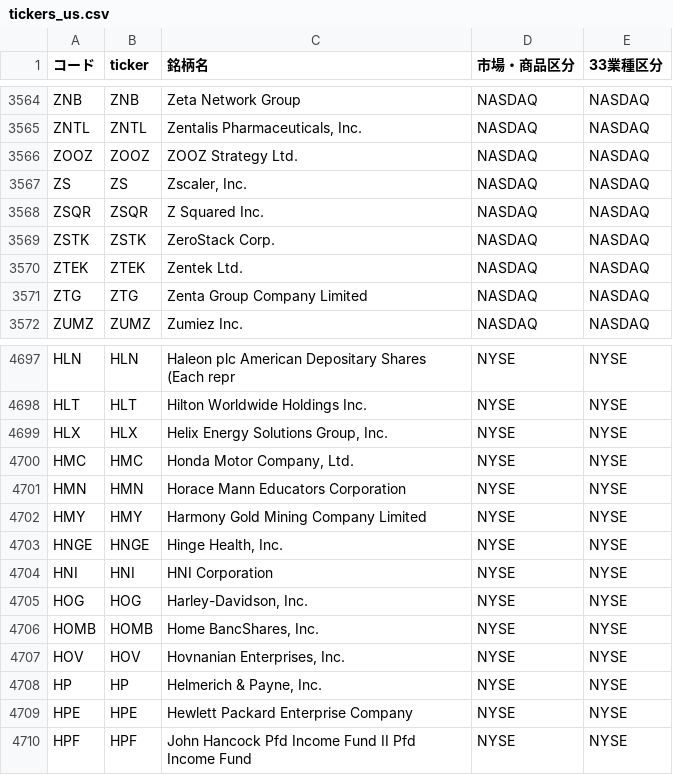
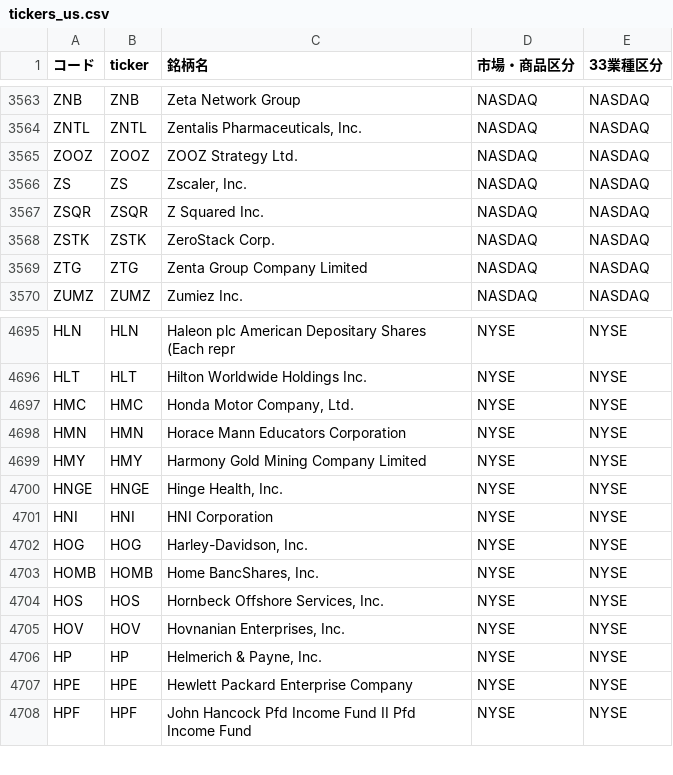
Before and after one commit to mnghfxiidm4ad-rgb/Stock-Price-Heat-Map, a CSV file: lists/tickers_us.csv, drawn as a sheet; only a part is shown, gaps mark what is left out; the diff covers the shown part only.

```diff
--- a/lists/tickers_us.csv
+++ b/lists/tickers_us.csv
@@ -3569,3 +3568,2 @@ ZSQR,ZSQR,Z Squared Inc.,NASDAQ,NASDAQ
 ZSTK,ZSTK,ZeroStack Corp.,NASDAQ,NASDAQ
-ZTEK,ZTEK,Zentek Ltd.,NASDAQ,NASDAQ
 ZTG,ZTG,Zenta Group Company Limited,NASDAQ,NASDAQ
@@ -4698,3 +4696,2 @@ HLN,HLN,Haleon plc American Depositary Shares (Each repr,NYSE,NYSE
 HLT,HLT,Hilton Worldwide Holdings Inc.,NYSE,NYSE
-HLX,HLX,"Helix Energy Solutions Group, Inc.",NYSE,NYSE
 HMC,HMC,"Honda Motor Company, Ltd.",NYSE,NYSE
@@ -4706,2 +4703,3 @@ HOG,HOG,"Harley-Davidson, Inc.",NYSE,NYSE
 HOMB,HOMB,"Home BancShares, Inc.",NYSE,NYSE
+HOS,HOS,"Hornbeck Offshore Services, Inc.",NYSE,NYSE
 HOV,HOV,"Hovnanian Enterprises, Inc.",NYSE,NYSE
```
Also changed, not shown: 2 added rows and 3 removed rows elsewhere in this file, 1 other file.
